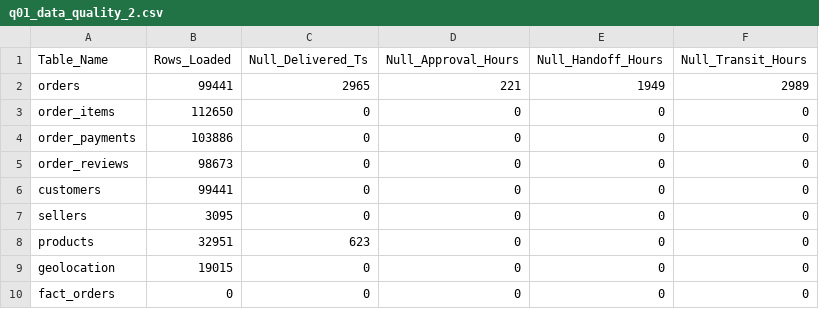
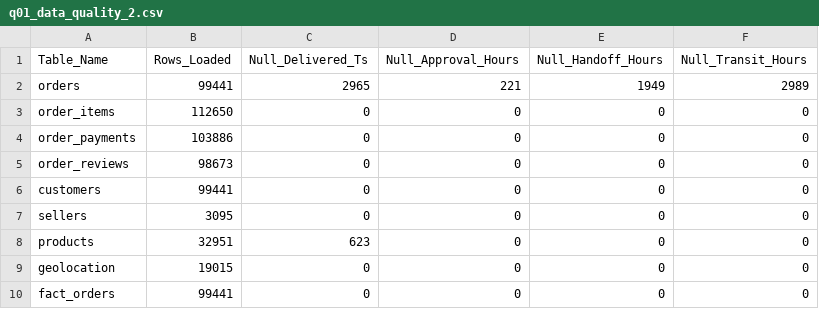
Before and after one commit to raghavmishra23/Delivery-sla-olist-marketplace, a CSV file: data/processed/query_outputs/q01_data_quality_2.csv, drawn as a sheet.

Commit message:
Add SQL analysis suite and business findings for the Olist dataset
Six queries with documented denominators, the order-grain mart, and findings covering SLA, geography, sellers, approval lag and review outcomes.

```diff
--- a/data/processed/query_outputs/q01_data_quality_2.csv
+++ b/data/processed/query_outputs/q01_data_quality_2.csv
@@ -9,2 +9,2 @@ products,32951,623,0,0,0
 geolocation,19015,0,0,0,0
-fact_orders,0,0,0,0,0
+fact_orders,99441,0,0,0,0
```
Also changed, not shown: 39 other files.
